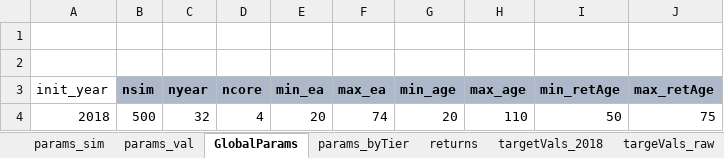
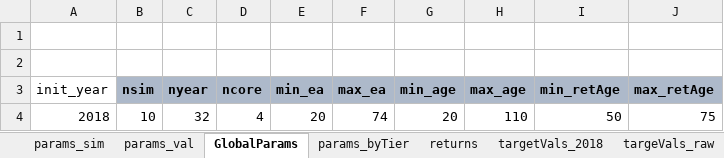
Before and after one commit to yimengyin16/model_CalPERS, an Excel workbook: model/RunControl.xlsx, sheet GlobalParams, drawn as a sheet; values as stored, in another font and other column widths than the file's, no borders; the diff names each change by its address in the sheet, - before the commit and + after, or states it on an @@ line.

```diff
--- a/model/RunControl.xlsx (sheet GlobalParams)
+++ b/model/RunControl.xlsx (sheet GlobalParams)
-B4 (nsim): 500
+B4 (nsim): 10
```
Also changed, not shown: sheet params_sim, sheet params_val, other sheet tabs, 8 other files.
